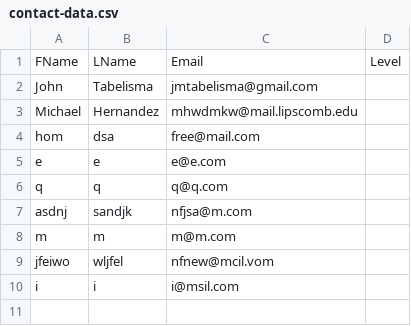
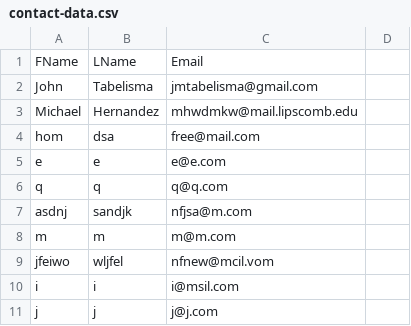
Before and after one commit to Lunatic-Labs/pointless-project, a CSV file: web-server/includes/contact-data.csv, drawn as a sheet.

```diff
--- a/web-server/includes/contact-data.csv
+++ b/web-server/includes/contact-data.csv
@@ -1,2 +1,2 @@
-FName,LName,Email,Level
+FName,LName,Email
 John,Tabelisma,jmtabelisma@gmail.com
@@ -10 +10,2 @@ jfeiwo,wljfel,nfnew@mcil.vom
 i,i,i@msil.com
+j,j,j@j.com
```
Also changed, not shown: 3 other files.
